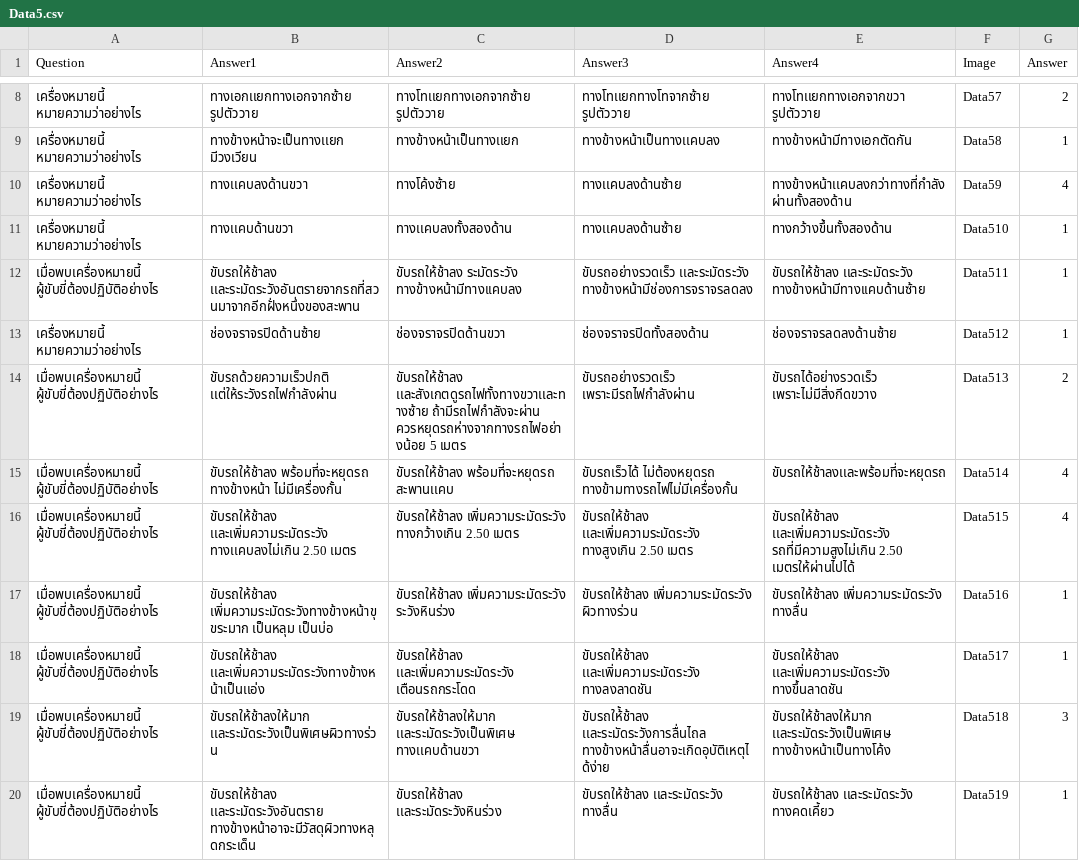
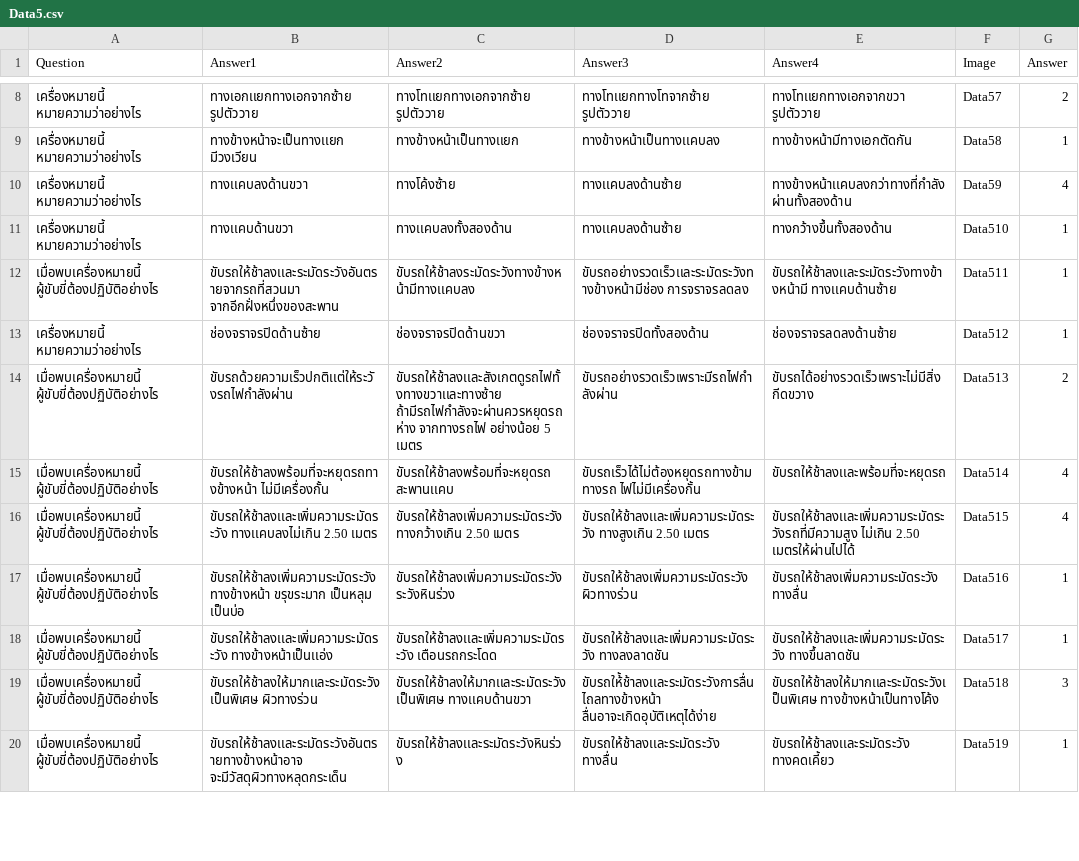
Before and after one commit to kittipannn/FoodDeliveryProject, a CSV file: Assets/Resources/Data/CSV/Data5.csv, drawn as a sheet; only a part is shown, gaps mark what is left out; the diff covers the shown part only.

```diff
--- a/Assets/Resources/Data/CSV/Data5.csv
+++ b/Assets/Resources/Data/CSV/Data5.csv
@@ -22,2 +12 @@
-"เมื่อพบเครื่องหมายนี้ ผู้ขับขี่ต้องปฏิบัติอย่างไร
-",ขับรถให้ช้าลง เเละระมัดระวังอันตรายจากรถที่สวนมาจากอีกฝั่งหนึ่งของสะพาน,ขับรถให้ช้าลง ระมัดระวัง ทางข้างหน้ามีทางเเคบลง,ขับรถอย่างรวดเร็ว เเละระมัดระวัง ทางข้างหน้ามีช่องการจราจรลดลง,ขับรถให้ช้าลง เเละระมัดระวัง ทางข้างหน้ามีทางเเคบด้านซ้าย,Data511,1
+เมื่อพบเครื่องหมายนี้ ผู้ขับขี่ต้องปฏิบัติอย่างไร,ขับรถให้ช้าลงเเละระมัดระวังอันตรายจากรถที่สวนมา จากอีกฝั่งหนึ่งของสะพาน,ขับรถให้ช้าลงระมัดระวังทางข้างหน้ามีทางเเคบลง,ขับรถอย่างรวดเร็วเเละระมัดระวังทางข้างหน้ามีช่อง การจราจรลดลง,ขับรถให้ช้าลงเเละระมัดระวังทางข้างหน้ามี ทางเเคบด้านซ้าย,Data511,1
@@ -26,14 +14,7 @@
-"เมื่อพบเครื่องหมายนี้ ผู้ขับขี่ต้องปฏิบัติอย่างไร
-",ขับรถด้วยความเร็วปกติ เเต่ให้ระวังรถไฟกำลังผ่าน,ขับรถให้ช้าลง เเละสังเกตดูรถไฟทั้งทางขวาเเละทางซ้าย ถ้ามีรถไฟกำลังจะผ่าน ควรหยุดรถห่างจากทางรถไฟอย่างน้อย 5 เมตร,ขับรถอย่างรวดเร็ว เพราะมีรถไฟกำลังผ่าน,ขับรถได้อย่างรวดเร็ว เพราะไม่มีสิ่งกีดขวาง,Data513,2
-"เมื่อพบเครื่องหมายนี้ ผู้ขับขี่ต้องปฏิบัติอย่างไร
-",ขับรถให้ช้าลง พร้อมที่จะหยุดรถ ทางข้างหน้า ไม่มีเครื่องกั้น,ขับรถให้ช้าลง พร้อมที่จะหยุดรถ สะพานเเคบ,ขับรถเร็วได้ ไม่ต้องหยุดรถ ทางข้ามทางรถไฟไม่มีเครื่องกั้น,ขับรถให้ช้าลงเเละพร้อมที่จะหยุดรถ,Data514,4
-"เมื่อพบเครื่องหมายนี้ ผู้ขับขี่ต้องปฏิบัติอย่างไร
-",ขับรถให้ช้าลง เเละเพิ่มความระมัดระวัง ทางเเคบลงไม่เกิน 2.50 เมตร,ขับรถให้ช้าลง เพิ่มความระมัดระวัง ทางกว้างเกิน 2.50 เมตร,ขับรถให้ช้าลง เเละเพิ่มความระมัดระวัง ทางสูงเกิน 2.50 เมตร,ขับรถให้ช้าลง เเละเพิ่มความระมัดระวัง รถที่มีความสูงไม่เกิน 2.50 เมตรให้ผ่านไปได้,Data515,4
-"เมื่อพบเครื่องหมายนี้ ผู้ขับขี่ต้องปฏิบัติอย่างไร
-",ขับรถให้ช้าลง เพิ่มความระมัดระวังทางข้างหน้าขุขระมาก เป็นหลุม เป็นบ่อ,ขับรถให้ช้าลง เพิ่มความระมัดระวัง ระวังหินร่วง,ขับรถให้ช้าลง เพิ่มความระมัดระวัง ผิวทางร่วน,ขับรถให้ช้าลง เพิ่มความระมัดระวัง ทางลื่น,Data516,1
-"เมื่อพบเครื่องหมายนี้ ผู้ขับขี่ต้องปฏิบัติอย่างไร
-",ขับรถให้ช้าลง เเละเพิ่มความระมัดระวังทางข้างหน้าเป็นเเอ่ง,ขับรถให้ช้าลง เเละเพิ่มความระมัดระวัง เตือนรถกระโดด,ขับรถให้ช้าลง เเละเพิ่มความระมัดระวัง ทางลงลาดชัน,ขับรถให้ช้าลง เเละเพิ่มความระมัดระวัง ทางขึ้นลาดชัน,Data517,1
-"เมื่อพบเครื่องหมายนี้ ผู้ขับขี่ต้องปฏิบัติอย่างไร
-",ขับรถให้ช้าลงให้มาก เเละระมัดระวังเป็นพิเศษผิวทางร่วน,ขับรถให้ช้าลงให้มาก เเละระมัดระวังเป็นพิเศษ ทางเเคบด้านขวา,ขับรถให้้ช้าลง เเละระมัดระวังการลื่นไถล ทางข้างหน้าลื่นอาจะเกิดอุบัติเหตุได้ง่าย,ขับรถให้ช้าลงให้มาก เเละระมัดระวังเป็นพิเศษ ทางข้างหน้าเป็นทางโค้ง,Data518,3
-"เมื่อพบเครื่องหมายนี้ ผู้ขับขี่ต้องปฏิบัติอย่างไร
-",ขับรถให้ช้าลง เเละระมัดระวังอันตราย ทางข้างหน้าอาจะมีวัสดุผิวทางหลุดกระเด็น,ขับรถให้ช้าลง เเละระมัดระวังหินร่วง,ขับรถให้ช้าลง เเละระมัดระวัง ทางลื่น,ขับรถให้ช้าลง เเละระมัดระวัง ทางคดเคี้ยว,Data519,1
+เมื่อพบเครื่องหมายนี้ ผู้ขับขี่ต้องปฏิบัติอย่างไร,ขับรถด้วยความเร็วปกติเเต่ให้ระวังรถไฟกำลังผ่าน,ขับรถให้ช้าลงเเละสังเกตดูรถไฟทั้งทางขวาเเละทางซ้าย ถ้ามีรถไฟกำลังจะผ่านควรหยุดรถห่าง จากทางรถไฟ อย่างน้อย 5 เมตร,ขับรถอย่างรวดเร็วเพราะมีรถไฟกำลังผ่าน,ขับรถได้อย่างรวดเร็วเพราะไม่มีสิ่งกีดขวาง,Data513,2
+เมื่อพบเครื่องหมายนี้ ผู้ขับขี่ต้องปฏิบัติอย่างไร,ขับรถให้ช้าลงพร้อมที่จะหยุดรถทางข้างหน้า ไม่มีเครื่องกั้น,ขับรถให้ช้าลงพร้อมที่จะหยุดรถ สะพานเเคบ,ขับรถเร็วได้ไม่ต้องหยุดรถทางข้ามทางรถ ไฟไม่มีเครื่องกั้น,ขับรถให้ช้าลงเเละพร้อมที่จะหยุดรถ,Data514,4
+เมื่อพบเครื่องหมายนี้ ผู้ขับขี่ต้องปฏิบัติอย่างไร,ขับรถให้ช้าลงเเละเพิ่มความระมัดระวัง ทางเเคบลงไม่เกิน 2.50 เมตร,ขับรถให้ช้าลงเพิ่มความระมัดระวัง ทางกว้างเกิน 2.50 เมตร,ขับรถให้ช้าลงเเละเพิ่มความระมัดระวัง ทางสูงเกิน 2.50 เมตร,ขับรถให้ช้าลงเเละเพิ่มความระมัดระวังรถที่มีความสูง ไม่เกิน 2.50 เมตรให้ผ่านไปได้,Data515,4
+เมื่อพบเครื่องหมายนี้ ผู้ขับขี่ต้องปฏิบัติอย่างไร,ขับรถให้ช้าลงเพิ่มความระมัดระวังทางข้างหน้า ขรุขระมาก เป็นหลุม เป็นบ่อ,ขับรถให้ช้าลงเพิ่มความระมัดระวัง ระวังหินร่วง,ขับรถให้ช้าลงเพิ่มความระมัดระวัง ผิวทางร่วน,ขับรถให้ช้าลงเพิ่มความระมัดระวัง ทางลื่น,Data516,1
+เมื่อพบเครื่องหมายนี้ ผู้ขับขี่ต้องปฏิบัติอย่างไร,ขับรถให้ช้าลงเเละเพิ่มความระมัดระวัง ทางข้างหน้าเป็นเเอ่ง,ขับรถให้ช้าลงเเละเพิ่มความระมัดระวัง เตือนรถกระโดด,ขับรถให้ช้าลงเเละเพิ่มความระมัดระวัง ทางลงลาดชัน,ขับรถให้ช้าลงเเละเพิ่มความระมัดระวัง ทางขึ้นลาดชัน,Data517,1
+เมื่อพบเครื่องหมายนี้ ผู้ขับขี่ต้องปฏิบัติอย่างไร,ขับรถให้ช้าลงให้มากเเละระมัดระวังเป็นพิเศษ ผิวทางร่วน,ขับรถให้ช้าลงให้มากเเละระมัดระวังเป็นพิเศษ ทางเเคบด้านขวา,ขับรถให้้ช้าลงเเละระมัดระวังการลื่นไถลทางข้างหน้า ลื่นอาจะเกิดอุบัติเหตุได้ง่าย,ขับรถให้ช้าลงให้มากเเละระมัดระวังเป็นพิเศษ ทางข้างหน้าเป็นทางโค้ง,Data518,3
+เมื่อพบเครื่องหมายนี้ ผู้ขับขี่ต้องปฏิบัติอย่างไร,ขับรถให้ช้าลงเเละระมัดระวังอันตรายทางข้างหน้าอาจ จะมีวัสดุผิวทางหลุดกระเด็น,ขับรถให้ช้าลงเเละระมัดระวังหินร่วง,ขับรถให้ช้าลงเเละระมัดระวัง ทางลื่น,ขับรถให้ช้าลงเเละระมัดระวัง ทางคดเคี้ยว,Data519,1
```
Also changed, not shown: 41 edited cells elsewhere in this file, Assets/Resources/Data/CSV/Data1.csv, Assets/Resources/Data/CSV/Data2.csv, 11 other files.
